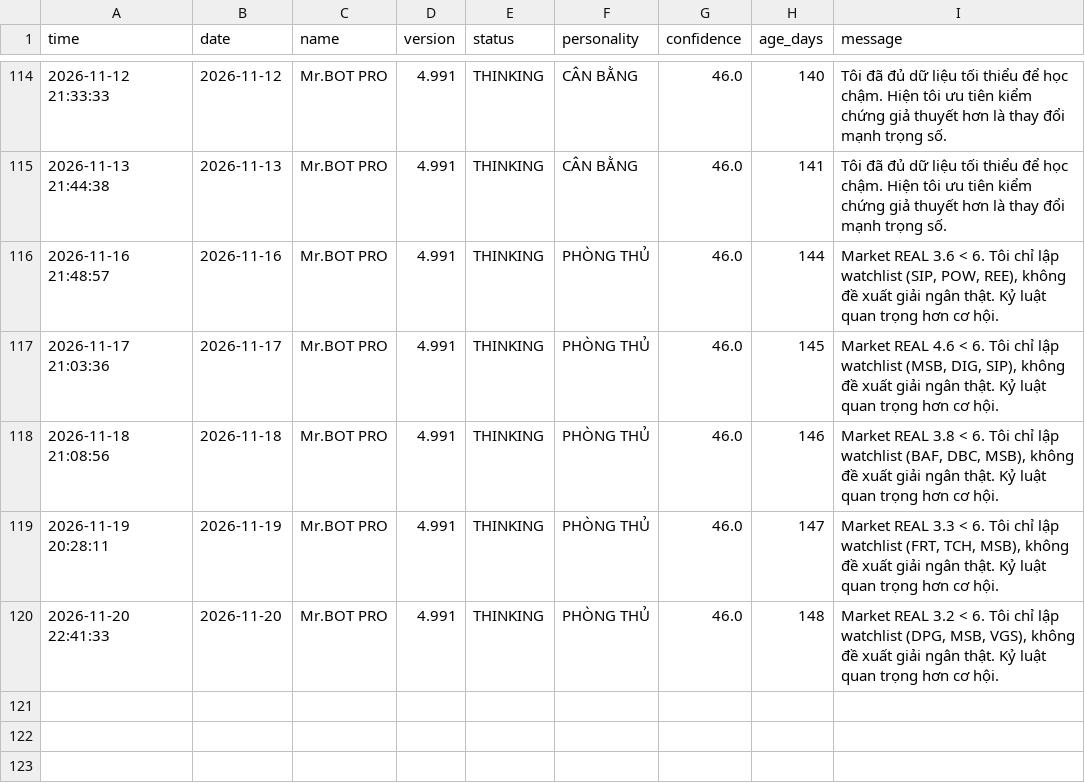
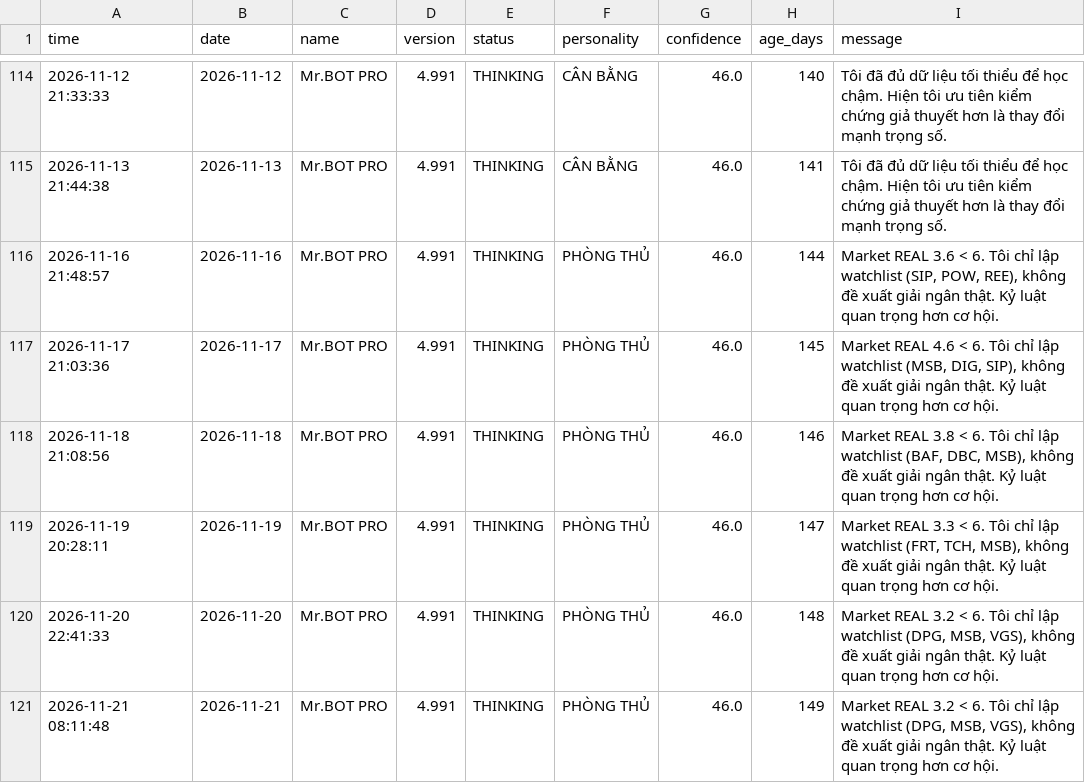
Before and after one commit to SONVODAI/scanner-ga-chien-clean, a CSV file: mr_bot_pro_journal.csv, drawn as a sheet; only a part is shown, gaps mark what is left out.

Commit message:
Update Mr.BOT PRO journal 2026-11-21 08:11:49

```diff
--- a/mr_bot_pro_journal.csv
+++ b/mr_bot_pro_journal.csv
@@ -120 +120,2 @@ time,date,name,version,status,personality,confidence,age_days,message
 2026-11-20 22:41:33,2026-11-20,Mr.BOT PRO,4.991,THINKING,PHÒNG THỦ,46.0,148,"Market REAL 3.2 < 6. Tôi chỉ lập watchlist (DPG, MSB, VGS), không đề xuất giải ngân thật. Kỷ luật quan trọng hơn cơ hội."
+2026-11-21 08:11:48,2026-11-21,Mr.BOT PRO,4.991,THINKING,PHÒNG THỦ,46.0,149,"Market REAL 3.2 < 6. Tôi chỉ lập watchlist (DPG, MSB, VGS), không đề xuất giải ngân thật. Kỷ luật quan trọng hơn cơ hội."
```
